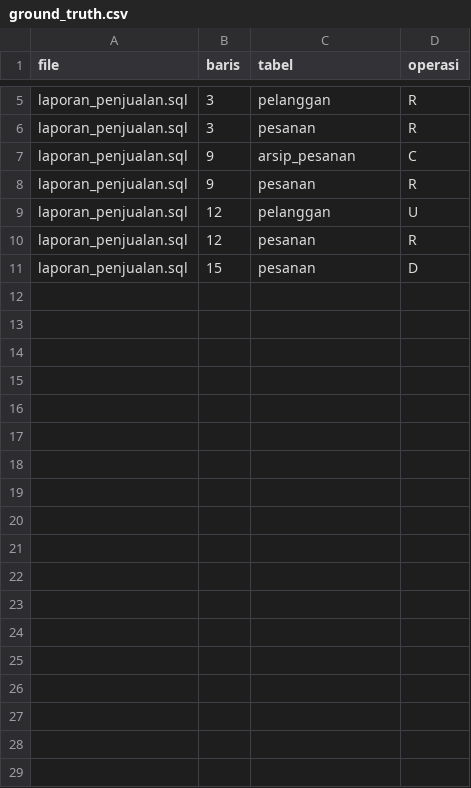
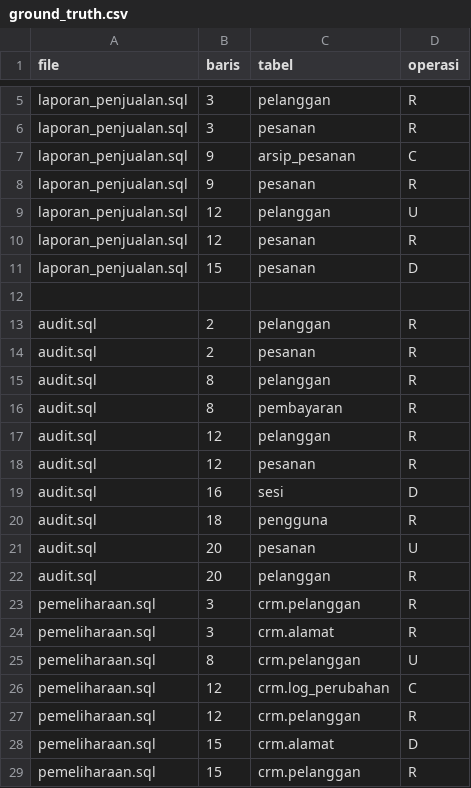
Before and after one commit to PythonicHoshiyomi/crud-extractor, a CSV file: data/ground_truth.csv, drawn as a sheet; only a part is shown, gaps mark what is left out.

Commit message:
add: ground_truth.csv untuk pemeliharan.sql dan audit.sql

```diff
--- a/data/ground_truth.csv
+++ b/data/ground_truth.csv
@@ -11 +11,19 @@ laporan_penjualan.sql,12,pesanan,R
 laporan_penjualan.sql,15,pesanan,D
+
+audit.sql,2,pelanggan,R
+audit.sql,2,pesanan,R
+audit.sql,8,pelanggan,R
+audit.sql,8,pembayaran,R
+audit.sql,12,pelanggan,R
+audit.sql,12,pesanan,R
+audit.sql,16,sesi,D
+audit.sql,18,pengguna,R
+audit.sql,20,pesanan,U
+audit.sql,20,pelanggan,R
+pemeliharaan.sql,3,crm.pelanggan,R
+pemeliharaan.sql,3,crm.alamat,R
+pemeliharaan.sql,8,crm.pelanggan,U
+pemeliharaan.sql,12,crm.log_perubahan,C
+pemeliharaan.sql,12,crm.pelanggan,R
+pemeliharaan.sql,15,crm.alamat,D
+pemeliharaan.sql,15,crm.pelanggan,R
```
